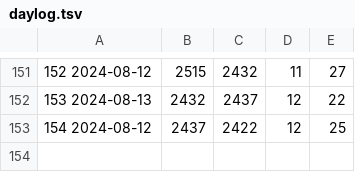
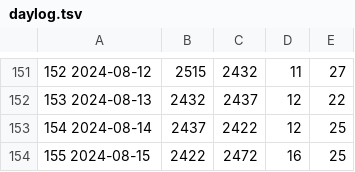
Before and after one commit to jwherring/ShellScripts, a TSV file: fifteendays/daylog.tsv, drawn as a sheet; only a part is shown, gaps mark what is left out.

Commit message:
2024-08-15

```diff
--- a/fifteendays/daylog.tsv
+++ b/fifteendays/daylog.tsv
@@ -152,2 +152,3 @@
 153  2024-08-13	2432	2437	12	22	
-154  2024-08-12	2437	2422	12	25	
+154  2024-08-14	2437	2422	12	25	
+155  2024-08-15	2422	2472	16	25	
```
